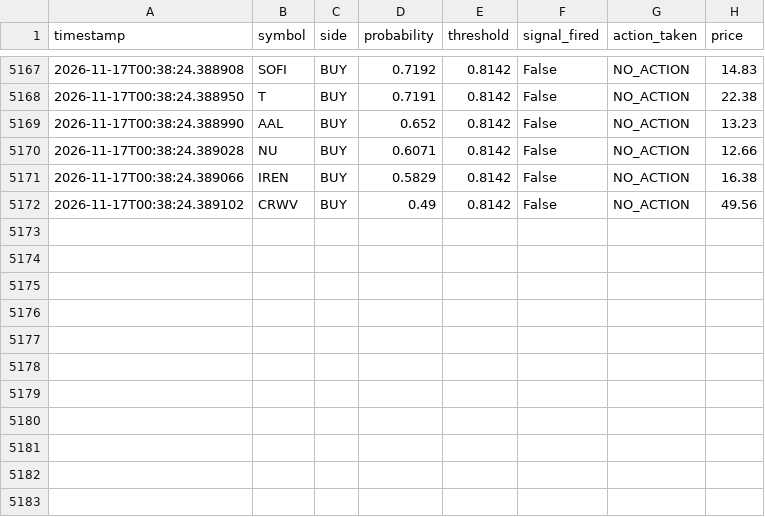
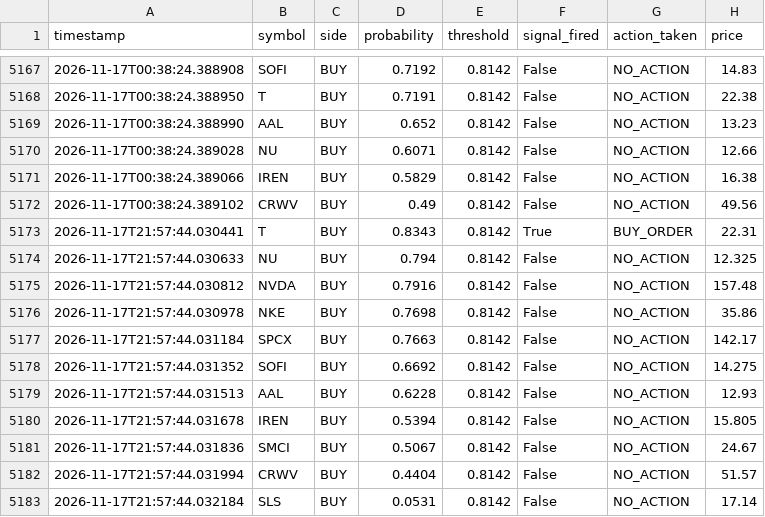
Before and after one commit to jp3tty/ml-trading-bot, a CSV file: paper_trade_log/signals.csv, drawn as a sheet; only a part is shown, gaps mark what is left out.

```diff
--- a/paper_trade_log/signals.csv
+++ b/paper_trade_log/signals.csv
@@ -5172 +5172,12 @@ timestamp,symbol,side,probability,threshold,signal_fired,action_taken,price
 2026-11-17T00:38:24.389102,CRWV,BUY,0.49,0.8142,False,NO_ACTION,49.56
+2026-11-17T21:57:44.030441,T,BUY,0.8343,0.8142,True,BUY_ORDER,22.31
+2026-11-17T21:57:44.030633,NU,BUY,0.794,0.8142,False,NO_ACTION,12.325
+2026-11-17T21:57:44.030812,NVDA,BUY,0.7916,0.8142,False,NO_ACTION,157.48
+2026-11-17T21:57:44.030978,NKE,BUY,0.7698,0.8142,False,NO_ACTION,35.86
+2026-11-17T21:57:44.031184,SPCX,BUY,0.7663,0.8142,False,NO_ACTION,142.17
+2026-11-17T21:57:44.031352,SOFI,BUY,0.6692,0.8142,False,NO_ACTION,14.275
+2026-11-17T21:57:44.031513,AAL,BUY,0.6228,0.8142,False,NO_ACTION,12.93
+2026-11-17T21:57:44.031678,IREN,BUY,0.5394,0.8142,False,NO_ACTION,15.805
+2026-11-17T21:57:44.031836,SMCI,BUY,0.5067,0.8142,False,NO_ACTION,24.67
+2026-11-17T21:57:44.031994,CRWV,BUY,0.4404,0.8142,False,NO_ACTION,51.57
+2026-11-17T21:57:44.032184,SLS,BUY,0.0531,0.8142,False,NO_ACTION,17.14
```
Also changed, not shown: paper_trade_log/orders.csv.
